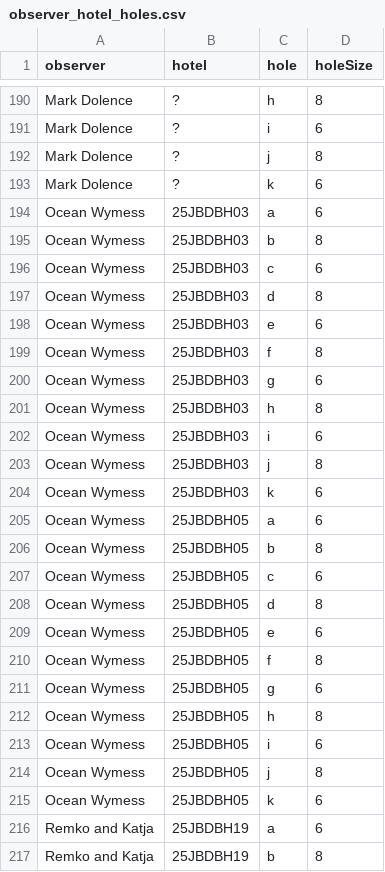
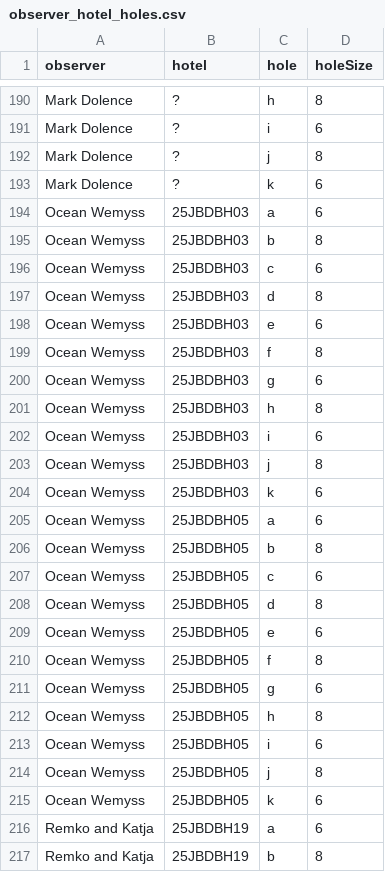
Before and after one commit to thenervlab/bee-business, a CSV file: data/observer_hotel_holes.csv, drawn as a sheet; only a part is shown, gaps mark what is left out.

```diff
--- a/data/observer_hotel_holes.csv
+++ b/data/observer_hotel_holes.csv
@@ -193,24 +193,24 @@ Mark Dolence,?,j,8
 Mark Dolence,?,k,6
-Ocean Wymess,25JBDBH03,a,6
-Ocean Wymess,25JBDBH03,b,8
-Ocean Wymess,25JBDBH03,c,6
-Ocean Wymess,25JBDBH03,d,8
-Ocean Wymess,25JBDBH03,e,6
-Ocean Wymess,25JBDBH03,f,8
-Ocean Wymess,25JBDBH03,g,6
-Ocean Wymess,25JBDBH03,h,8
-Ocean Wymess,25JBDBH03,i,6
-Ocean Wymess,25JBDBH03,j,8
-Ocean Wymess,25JBDBH03,k,6
-Ocean Wymess,25JBDBH05,a,6
-Ocean Wymess,25JBDBH05,b,8
-Ocean Wymess,25JBDBH05,c,6
-Ocean Wymess,25JBDBH05,d,8
-Ocean Wymess,25JBDBH05,e,6
-Ocean Wymess,25JBDBH05,f,8
-Ocean Wymess,25JBDBH05,g,6
-Ocean Wymess,25JBDBH05,h,8
-Ocean Wymess,25JBDBH05,i,6
-Ocean Wymess,25JBDBH05,j,8
-Ocean Wymess,25JBDBH05,k,6
+Ocean Wemyss,25JBDBH03,a,6
+Ocean Wemyss,25JBDBH03,b,8
+Ocean Wemyss,25JBDBH03,c,6
+Ocean Wemyss,25JBDBH03,d,8
+Ocean Wemyss,25JBDBH03,e,6
+Ocean Wemyss,25JBDBH03,f,8
+Ocean Wemyss,25JBDBH03,g,6
+Ocean Wemyss,25JBDBH03,h,8
+Ocean Wemyss,25JBDBH03,i,6
+Ocean Wemyss,25JBDBH03,j,8
+Ocean Wemyss,25JBDBH03,k,6
+Ocean Wemyss,25JBDBH05,a,6
+Ocean Wemyss,25JBDBH05,b,8
+Ocean Wemyss,25JBDBH05,c,6
+Ocean Wemyss,25JBDBH05,d,8
+Ocean Wemyss,25JBDBH05,e,6
+Ocean Wemyss,25JBDBH05,f,8
+Ocean Wemyss,25JBDBH05,g,6
+Ocean Wemyss,25JBDBH05,h,8
+Ocean Wemyss,25JBDBH05,i,6
+Ocean Wemyss,25JBDBH05,j,8
+Ocean Wemyss,25JBDBH05,k,6
 Remko and Katja,25JBDBH19,a,6
```
Also changed, not shown: 1 other file.
